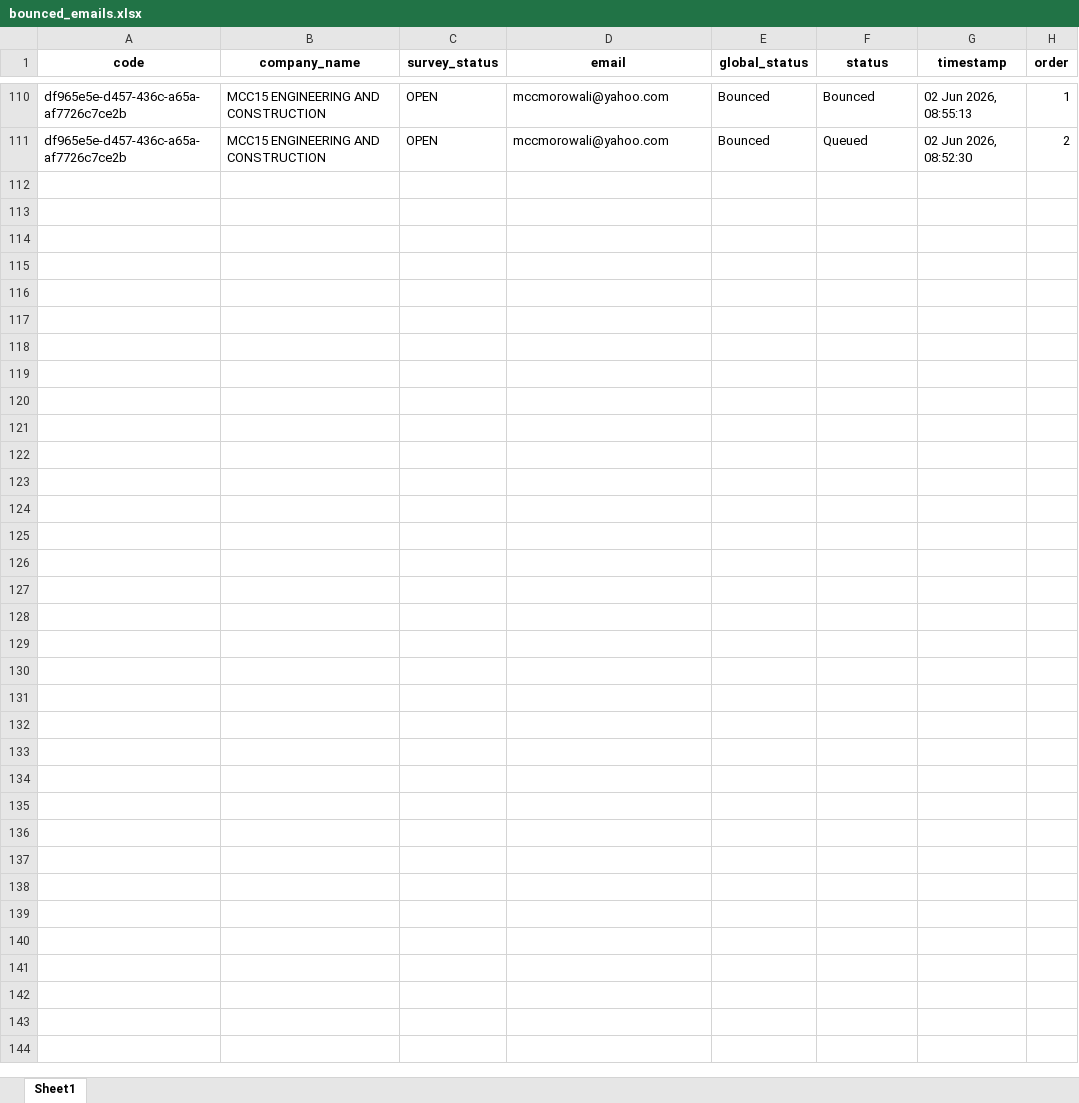
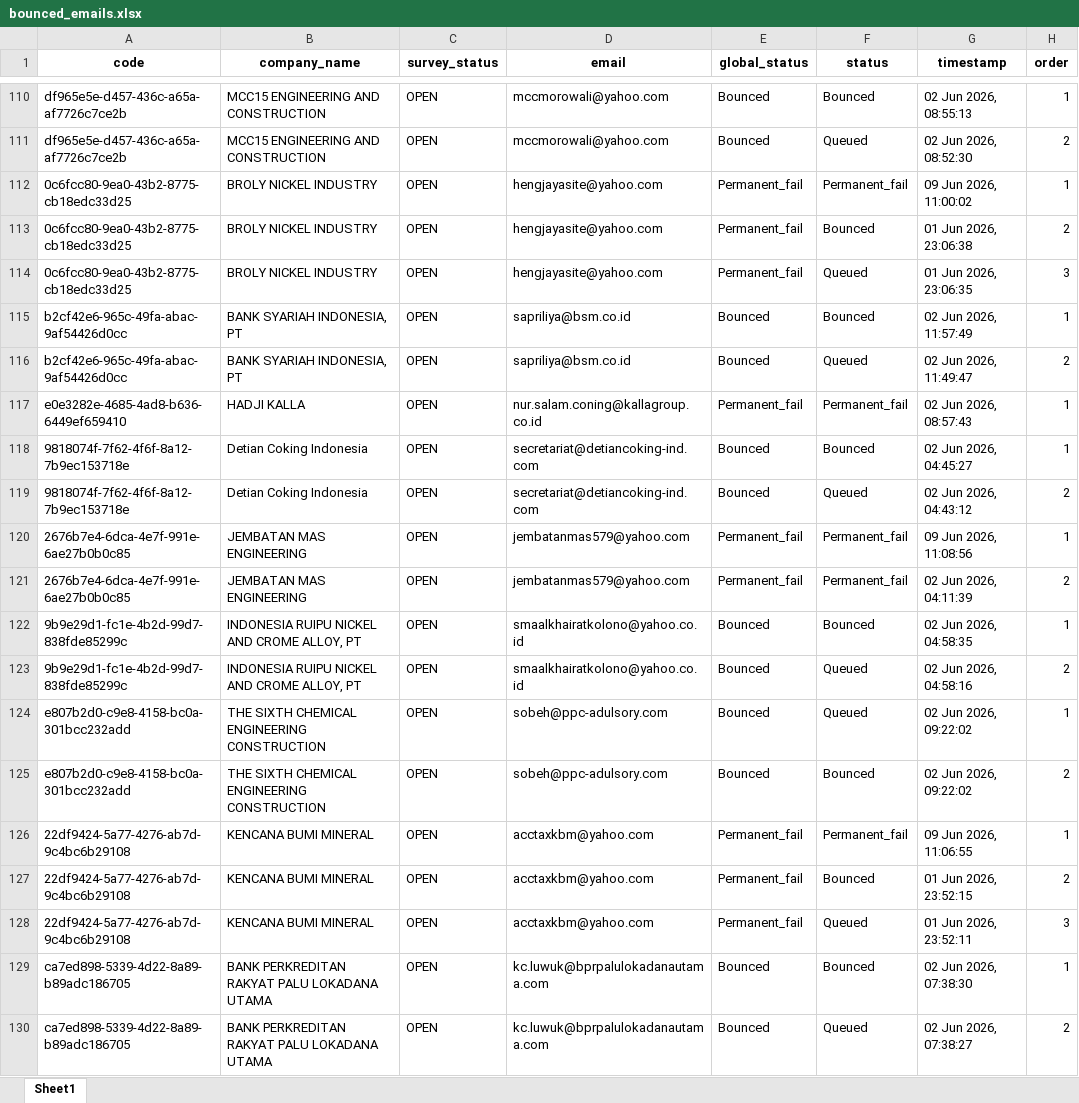
Before and after one commit to jihanmsr/scrap_fasih, an Excel workbook: bounced_emails.xlsx, sheet Sheet1, drawn as a sheet; only a part is shown, gaps mark what is left out; values as stored, in another font and other column widths than the file's, no borders; the diff covers the shown part only; the diff names each change by its address in the sheet, - before the commit and + after, or states it on an @@ line.

```diff
--- a/bounced_emails.xlsx (sheet Sheet1)
+++ b/bounced_emails.xlsx (sheet Sheet1)
+row 112: 0c6fcc80-9ea0-43b2-8775-cb18edc33d25 | BROLY NICKEL INDUSTRY | OPEN | hengjayasite@yahoo.com | Permanent_fail | Permanent_fail | 09 Jun 2026, 11:00:02 | 1
+row 113: 0c6fcc80-9ea0-43b2-8775-cb18edc33d25 | BROLY NICKEL INDUSTRY | OPEN | hengjayasite@yahoo.com | Permanent_fail | Bounced | 01 Jun 2026, 23:06:38 | 2
+row 114: 0c6fcc80-9ea0-43b2-8775-cb18edc33d25 | BROLY NICKEL INDUSTRY | OPEN | hengjayasite@yahoo.com | Permanent_fail | Queued | 01 Jun 2026, 23:06:35 | 3
+row 115: b2cf42e6-965c-49fa-abac-9af54426d0cc | BANK SYARIAH INDONESIA, PT | OPEN | sapriliya@bsm.co.id | Bounced | Bounced | 02 Jun 2026, 11:57:49 | 1
+row 116: b2cf42e6-965c-49fa-abac-9af54426d0cc | BANK SYARIAH INDONESIA, PT | OPEN | sapriliya@bsm.co.id | Bounced | Queued | 02 Jun 2026, 11:49:47 | 2
+row 117: e0e3282e-4685-4ad8-b636-6449ef659410 | HADJI KALLA | OPEN | nur.salam.coning@kallagroup.co.id | Permanent_fail | Permanent_fail | 02 Jun 2026, 08:57:43 | 1
+row 118: 9818074f-7f62-4f6f-8a12-7b9ec153718e | Detian Coking Indonesia | OPEN | secretariat@detiancoking-ind.com | Bounced | Bounced | 02 Jun 2026, 04:45:27 | 1
+row 119: 9818074f-7f62-4f6f-8a12-7b9ec153718e | Detian Coking Indonesia | OPEN | secretariat@detiancoking-ind.com | Bounced | Queued | 02 Jun 2026, 04:43:12 | 2
+row 120: 2676b7e4-6dca-4e7f-991e-6ae27b0b0c85 | JEMBATAN MAS ENGINEERING | OPEN | jembatanmas579@yahoo.com | Permanent_fail | Permanent_fail | 09 Jun 2026, 11:08:56 | 1
+row 121: 2676b7e4-6dca-4e7f-991e-6ae27b0b0c85 | JEMBATAN MAS ENGINEERING | OPEN | jembatanmas579@yahoo.com | Permanent_fail | Permanent_fail | 02 Jun 2026, 04:11:39 | 2
+row 122: 9b9e29d1-fc1e-4b2d-99d7-838fde85299c | INDONESIA RUIPU NICKEL AND CROME ALLOY, PT | OPEN | smaalkhairatkolono@yahoo.co.id | Bounced | Bounced | 02 Jun 2026, 04:58:35 | 1
+row 123: 9b9e29d1-fc1e-4b2d-99d7-838fde85299c | INDONESIA RUIPU NICKEL AND CROME ALLOY, PT | OPEN | smaalkhairatkolono@yahoo.co.id | Bounced | Queued | 02 Jun 2026, 04:58:16 | 2
+row 124: e807b2d0-c9e8-4158-bc0a-301bcc232add | THE SIXTH CHEMICAL ENGINEERING CONSTRUCTION | OPEN | sobeh@ppc-adulsory.com | Bounced | Queued | 02 Jun 2026, 09:22:02 | 1
+row 125: e807b2d0-c9e8-4158-bc0a-301bcc232add | THE SIXTH CHEMICAL ENGINEERING CONSTRUCTION | OPEN | sobeh@ppc-adulsory.com | Bounced | Bounced | 02 Jun 2026, 09:22:02 | 2
+row 126: 22df9424-5a77-4276-ab7d-9c4bc6b29108 | KENCANA BUMI MINERAL | OPEN | acctaxkbm@yahoo.com | Permanent_fail | Permanent_fail | 09 Jun 2026, 11:06:55 | 1
+row 127: 22df9424-5a77-4276-ab7d-9c4bc6b29108 | KENCANA BUMI MINERAL | OPEN | acctaxkbm@yahoo.com | Permanent_fail | Bounced | 01 Jun 2026, 23:52:15 | 2
+row 128: 22df9424-5a77-4276-ab7d-9c4bc6b29108 | KENCANA BUMI MINERAL | OPEN | acctaxkbm@yahoo.com | Permanent_fail | Queued | 01 Jun 2026, 23:52:11 | 3
+row 129: ca7ed898-5339-4d22-8a89-b89adc186705 | BANK PERKREDITAN RAKYAT PALU LOKADANA UTAMA | OPEN | kc.luwuk@bprpalulokadanautama.com | Bounced | Bounced | 02 Jun 2026, 07:38:30 | 1
+row 130: ca7ed898-5339-4d22-8a89-b89adc186705 | BANK PERKREDITAN RAKYAT PALU LOKADANA UTAMA | OPEN | kc.luwuk@bprpalulokadanautama.com | Bounced | Queued | 02 Jun 2026, 07:38:27 | 2
```
Also changed, not shown: 16 added rows elsewhere in this sheet, 53 other files.
